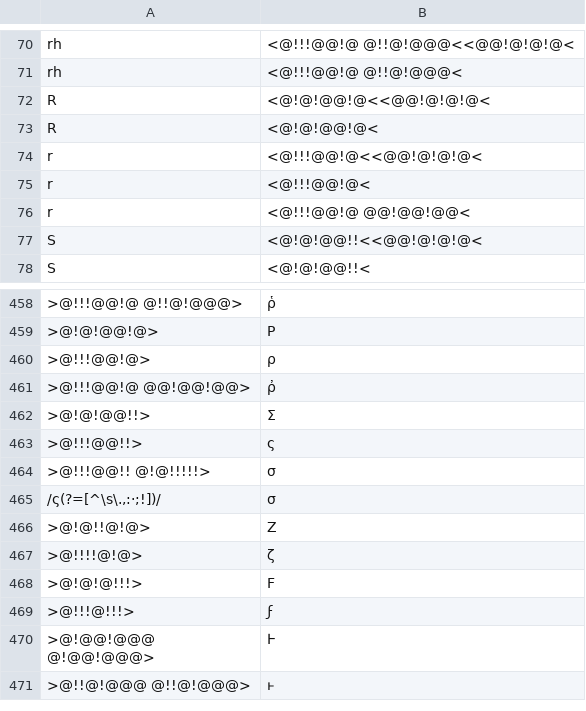
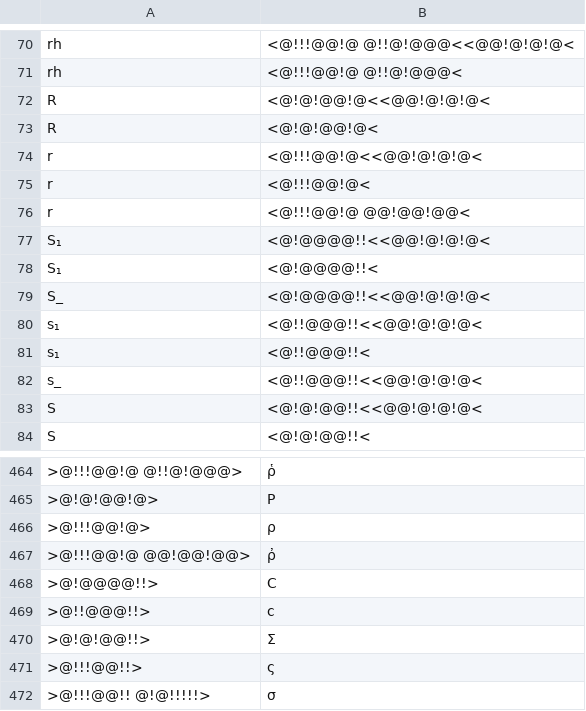
Before and after one commit to hulinguistics/huling, a TSV file: src/public/conv/grc.tsv, drawn as a sheet; only a part is shown, gaps mark what is left out; the shorter side is filled out with more unchanged rows; the diff names each change by its address in the sheet, - before the commit and + after, or states it on an @@ line.

```diff
--- a/src/public/conv/grc.tsv
+++ b/src/public/conv/grc.tsv
+row 77: S₁ | <@!@@@@!!<<@@!@!@!@<
+row 78: S₁ | <@!@@@@!!<
+row 79: S_ | <@!@@@@!!<<@@!@!@!@<
+row 80: s₁ | <@!!@@@!!<<@@!@!@!@<
+row 81: s₁ | <@!!@@@!!<
+row 82: s_ | <@!!@@@!!<<@@!@!@!@<
+row 468: >@!@@@@!!> | Ϲ
+row 469: >@!!@@@!!> | ϲ
```
Also changed, not shown: 1 other file.
